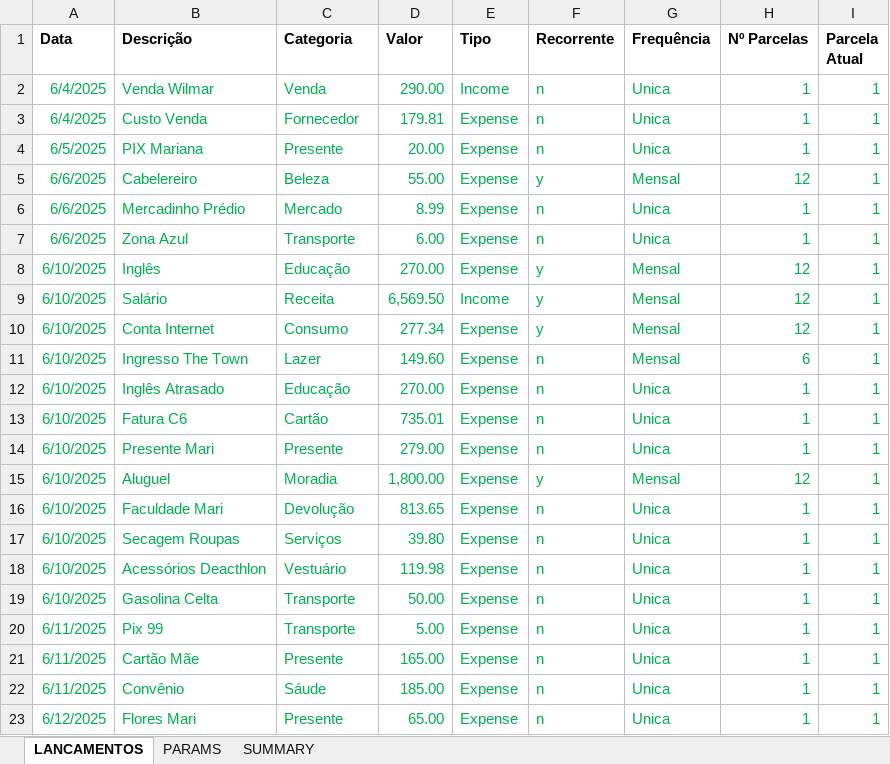
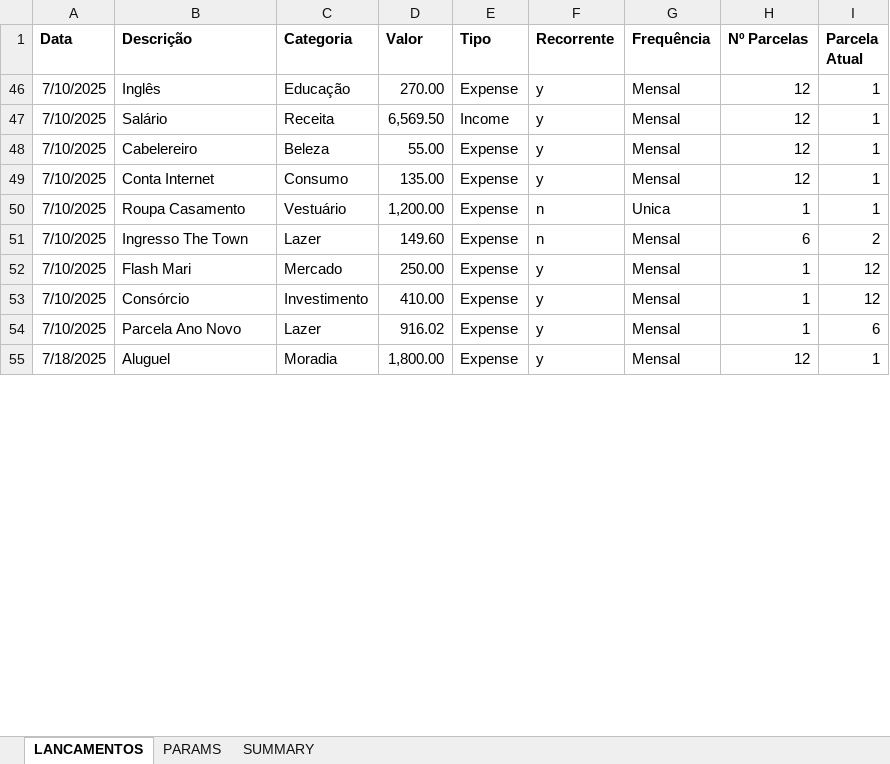
Before and after one commit to abreu-ale/financial_app_py, an Excel workbook: fluxo_caixa.xlsx, sheet LANCAMENTOS, drawn as a sheet; only a part is shown; values as stored, in another font and other column widths than the file's, no borders; removed rows and columns are numbered as before the commit, all else as after; the diff covers the shown part only; the diff names each change by its address in the sheet, - before the commit and + after, or states it on an @@ line.

Commit message:
24/06 update

```diff
--- a/fluxo_caixa.xlsx (sheet LANCAMENTOS)
+++ b/fluxo_caixa.xlsx (sheet LANCAMENTOS)
@@ row 2 hidden: 6/4/2025 | Venda Wilmar | Venda | 290.00 | Income | n | Unica | 1 | 1 @@
@@ row 3 hidden: 6/4/2025 | Custo Venda | Fornecedor | 179.81 | Expense | n | Unica | 1 | 1 @@
@@ row 4 hidden: 6/5/2025 | PIX Mariana | Presente | 20.00 | Expense | n | Unica | 1 | 1 @@
@@ row 5 hidden: 6/6/2025 | Cabelereiro | Beleza | 55.00 | Expense | y | Mensal | 12 | 1 @@
@@ row 6 hidden: 6/6/2025 | Mercadinho Prédio | Mercado | 8.99 | Expense | n | Unica | 1 | 1 @@
@@ row 7 hidden: 6/6/2025 | Zona Azul | Transporte | 6.00 | Expense | n | Unica | 1 | 1 @@
-A46:A47 (Data): 6/10/2025
+A46:A47 (Data): 7/10/2025
-A46:I47 text colour: #00B050
+A46:I47 text colour: black
@@ row 48 unhidden: 7/10/2025 | Cabelereiro | Beleza | 55.00 | Expense | y | Mensal | 12 | 1 @@
-A49 (Data): 6/10/2025
+A49 (Data): 7/10/2025
-A49:I49 text colour: #00B050
+A49:I49 text colour: black
-D49 (Valor): 277.34
+D49 (Valor): 135.00
+row 50: 7/10/2025 | Roupa Casamento | Vestuário | 1,200.00 | Expense | n | Unica | 1 | 1
-A51 (Data): 6/10/2025
+A51 (Data): 7/10/2025
-A51:I51 text colour: #00B050
+A51:I51 text colour: black
-I51 (Parcela Atual): 1
+I51 (Parcela Atual): 2
@@ row 12 hidden: 6/10/2025 | Inglês Atrasado | Educação | 270.00 | Expense | n | Unica | 1 | 1 @@
@@ row 13 hidden: 6/10/2025 | Fatura C6 | Cartão | 735.01 | Expense | n | Unica | 1 | 1 @@
@@ row 14 hidden: 6/10/2025 | Presente Mari | Presente | 279.00 | Expense | n | Unica | 1 | 1 @@
+row 52: 7/10/2025 | Flash Mari | Mercado | 250.00 | Expense | y | Mensal | 1 | 12
+row 53: 7/10/2025 | Consórcio | Investimento | 410.00 | Expense | y | Mensal | 1 | 12
+row 54: 7/10/2025 | Parcela Ano Novo | Lazer | 916.02 | Expense | y | Mensal | 1 | 6
-A55 (Data): 6/10/2025
+A55 (Data): 7/18/2025
-A55:I55 text colour: #00B050
+A55:I55 text colour: black
@@ row 16 hidden: 6/10/2025 | Faculdade Mari | Devolução | 813.65 | Expense | n | Unica | 1 | 1 @@
@@ row 17 hidden: 6/10/2025 | Secagem Roupas | Serviços | 39.80 | Expense | n | Unica | 1 | 1 @@
@@ row 18 hidden: 6/10/2025 | Acessórios Deacthlon | Vestuário | 119.98 | Expense | n | Unica | 1 | 1 @@
@@ row 19 hidden: 6/10/2025 | Gasolina Celta | Transporte | 50.00 | Expense | n | Unica | 1 | 1 @@
@@ row 20 hidden: 6/11/2025 | Pix 99 | Transporte | 5.00 | Expense | n | Unica | 1 | 1 @@
@@ row 21 hidden: 6/11/2025 | Cartão Mãe | Presente | 165.00 | Expense | n | Unica | 1 | 1 @@
@@ row 22 hidden: 6/11/2025 | Convênio | Sáude | 185.00 | Expense | n | Unica | 1 | 1 @@
@@ row 23 hidden: 6/12/2025 | Flores Mari | Presente | 65.00 | Expense | n | Unica | 1 | 1 @@
```
Also changed, not shown: 20 hidden or unhidden rows, 7 edited cells and cell formats elsewhere in this sheet, sheet SUMMARY, hidden cells.
